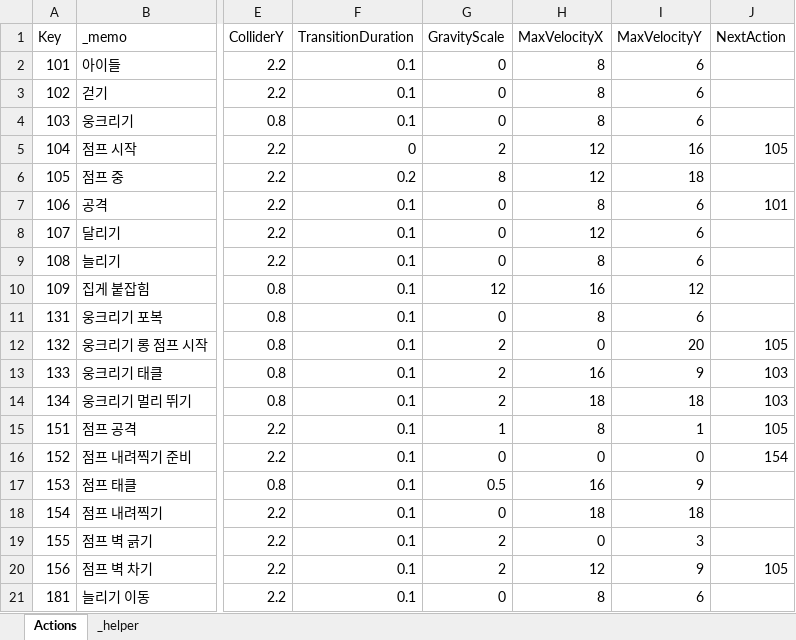
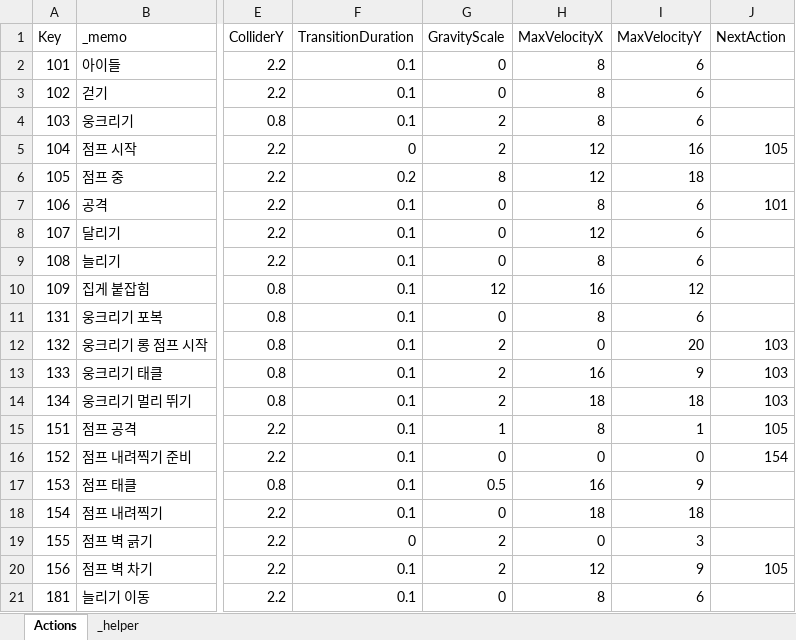
Before and after one commit to 2024FALL-SWPP/team-project-for-2024-fall-swpp-team-05, an Excel workbook: RunInBoots/Assets/Excel/ActionTable.xlsx, sheet Actions, drawn as a sheet; only a part is shown, gaps mark what is left out; values as stored, in another font and other column widths than the file's, no borders; table styles not drawn; the diff names each change by its address in the sheet, - before the commit and + after, or states it on an @@ line.

```diff
--- a/RunInBoots/Assets/Excel/ActionTable.xlsx (sheet Actions)
+++ b/RunInBoots/Assets/Excel/ActionTable.xlsx (sheet Actions)
-G4 (GravityScale): 0
+G4 (GravityScale): 2
-J12 (NextAction): 105
+J12 (NextAction): 103
-F19 (TransitionDuration): 0.1
+F19 (TransitionDuration): 0
```
Also changed, not shown: 6 other files.
